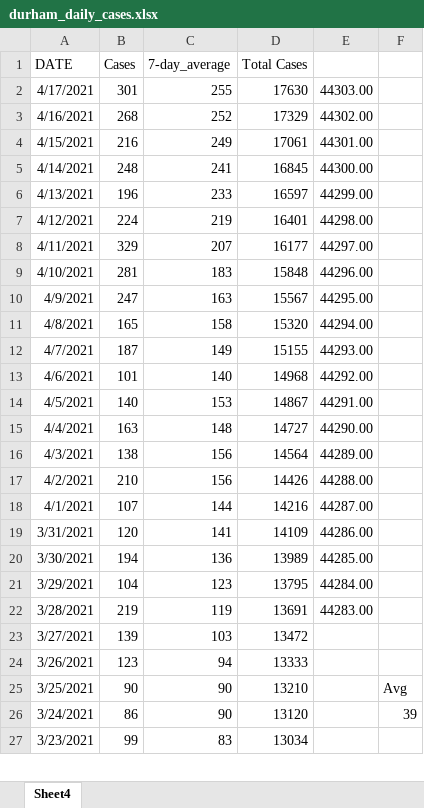
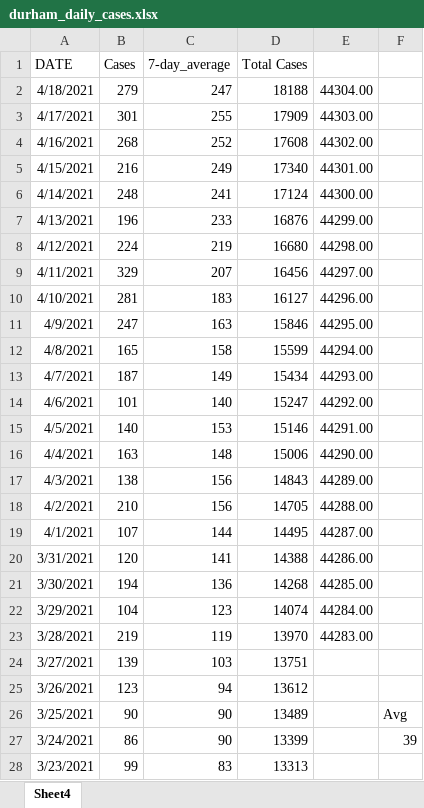
Before and after one commit to NoahCornish/durhamregionCOVID-19, an Excel workbook: durham_daily_cases.xlsx, sheet Sheet4, drawn as a sheet; only a part is shown; values as stored, in another font and other column widths than the file's, no borders; addresses are those after the commit; the diff covers the shown part only; the diff names each change by its address in the sheet, - before the commit and + after, or states it on an @@ line.

```diff
--- a/durham_daily_cases.xlsx (sheet Sheet4)
+++ b/durham_daily_cases.xlsx (sheet Sheet4)
+row 2: 4/18/2021 | 279 | 247 | 18188 | 44304.00
-D3 (Total Cases): 17630
+D3 (Total Cases): 17909
-D4 (Total Cases): 17329
+D4 (Total Cases): 17608
-D5 (Total Cases): 17061
+D5 (Total Cases): 17340
-D6 (Total Cases): 16845
+D6 (Total Cases): 17124
-D7 (Total Cases): 16597
+D7 (Total Cases): 16876
-D8 (Total Cases): 16401
+D8 (Total Cases): 16680
-D9 (Total Cases): 16177
+D9 (Total Cases): 16456
-D10 (Total Cases): 15848
+D10 (Total Cases): 16127
-D11 (Total Cases): 15567
+D11 (Total Cases): 15846
-D12 (Total Cases): 15320
+D12 (Total Cases): 15599
-D13 (Total Cases): 15155
+D13 (Total Cases): 15434
-D14 (Total Cases): 14968
+D14 (Total Cases): 15247
-D15 (Total Cases): 14867
+D15 (Total Cases): 15146
-D16 (Total Cases): 14727
+D16 (Total Cases): 15006
-D17 (Total Cases): 14564
+D17 (Total Cases): 14843
-D18 (Total Cases): 14426
+D18 (Total Cases): 14705
-D19 (Total Cases): 14216
+D19 (Total Cases): 14495
-D20 (Total Cases): 14109
+D20 (Total Cases): 14388
-D21 (Total Cases): 13989
+D21 (Total Cases): 14268
-D22 (Total Cases): 13795
+D22 (Total Cases): 14074
-D23 (Total Cases): 13691
+D23 (Total Cases): 13970
-D24 (Total Cases): 13472
+D24 (Total Cases): 13751
-D25 (Total Cases): 13333
+D25 (Total Cases): 13612
-D26 (Total Cases): 13210
+D26 (Total Cases): 13489
-D27 (Total Cases): 13120
+D27 (Total Cases): 13399
-D28 (Total Cases): 13034
+D28 (Total Cases): 13313
```
Also changed, not shown: 364 edited cells elsewhere in this sheet, formulas that keep their value, durham_daily_vaccinations.xlsx, 1 other file.
